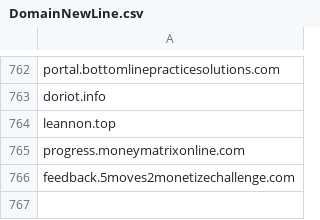
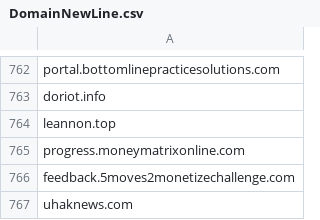
Before and after one commit to giroot/ThreatBeacon, a CSV file: SocGholish/DomainNewLine.csv, drawn as a sheet; only a part is shown, gaps mark what is left out.

Commit message:
upload csv

```diff
--- a/SocGholish/DomainNewLine.csv
+++ b/SocGholish/DomainNewLine.csv
@@ -766 +766,2 @@ progress.moneymatrixonline.com
 feedback.5moves2monetizechallenge.com
+uhaknews.com
```
